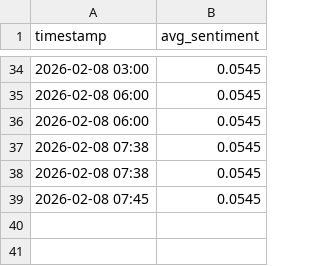
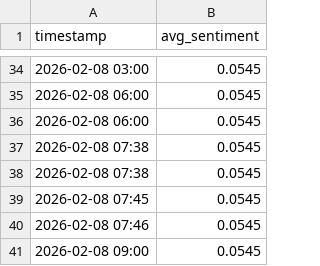
Before and after one commit to mcasrom/intel_center, a CSV file: data/spain_trend.csv, drawn as a sheet; only a part is shown, gaps mark what is left out; the diff names each change by its address in the sheet, - before the commit and + after, or states it on an @@ line.

```diff
--- a/data/spain_trend.csv
+++ b/data/spain_trend.csv
+row 40: 2026-02-08 07:46 | 0.0545
+row 41: 2026-02-08 09:00 | 0.0545
```
Also changed, not shown: data/usa_trend.csv, 7 other files.
